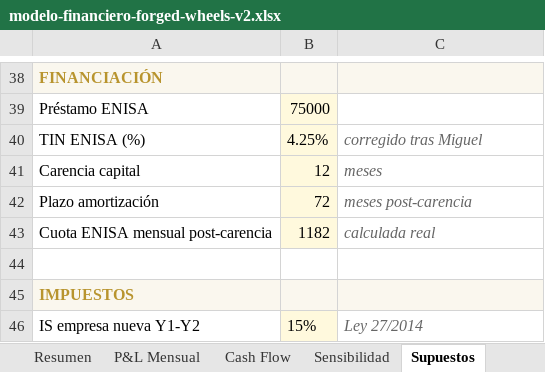
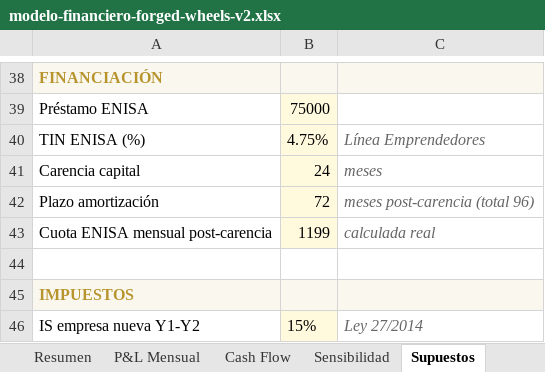
Before and after one commit to pozenkov13/forged-wheels-showroom, an Excel workbook: docs/modelo-financiero-forged-wheels-v2.xlsx, sheet Supuestos, drawn as a sheet; only a part is shown, gaps mark what is left out; values as stored, in another font and other column widths than the file's, no borders; the diff names each change by its address in the sheet, - before the commit and + after, or states it on an @@ line.

```diff
--- a/docs/modelo-financiero-forged-wheels-v2.xlsx (sheet Supuestos)
+++ b/docs/modelo-financiero-forged-wheels-v2.xlsx (sheet Supuestos)
-B40: 4.25%
+B40: 4.75%
-C40: corregido tras Miguel
+C40: Línea Emprendedores
-B41: 12
+B41: 24
-C42: meses post-carencia
+C42: meses post-carencia (total 96)
-B43: 1182
+B43: 1199
```
Also changed, not shown: sheet P&L Mensual, sheet Cash Flow, sheet Resumen, sheet Sensibilidad, 37 other files.
